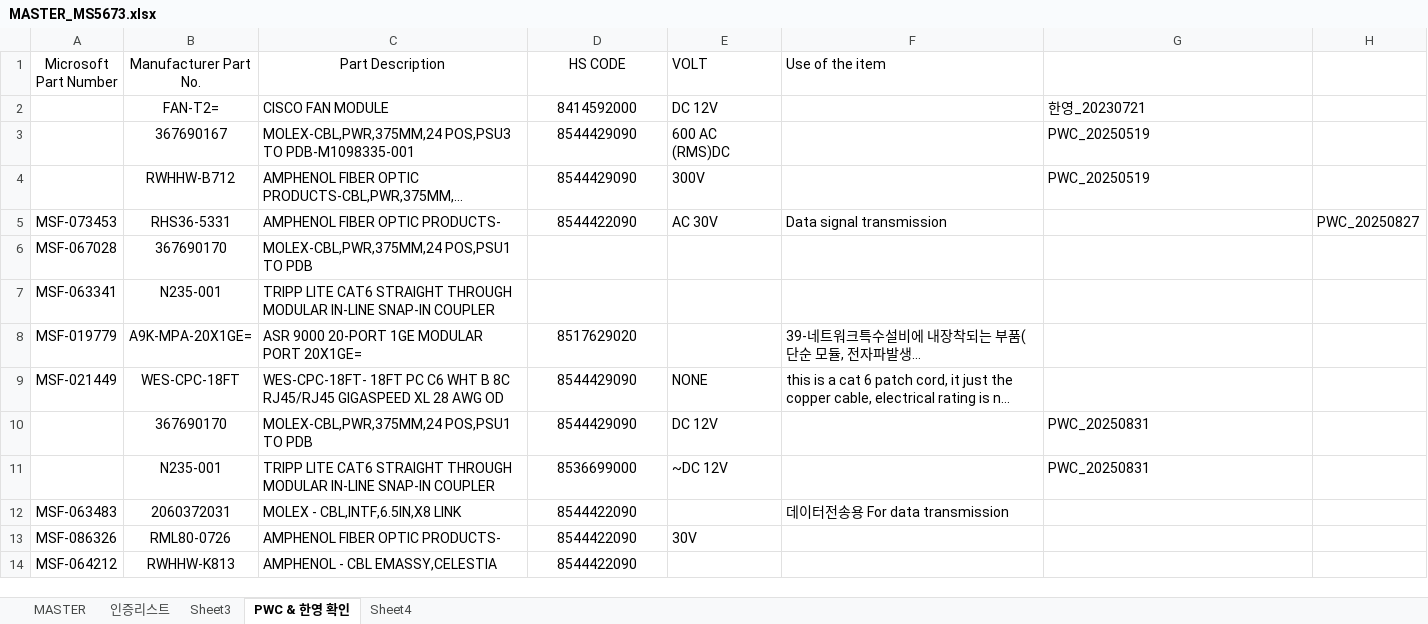
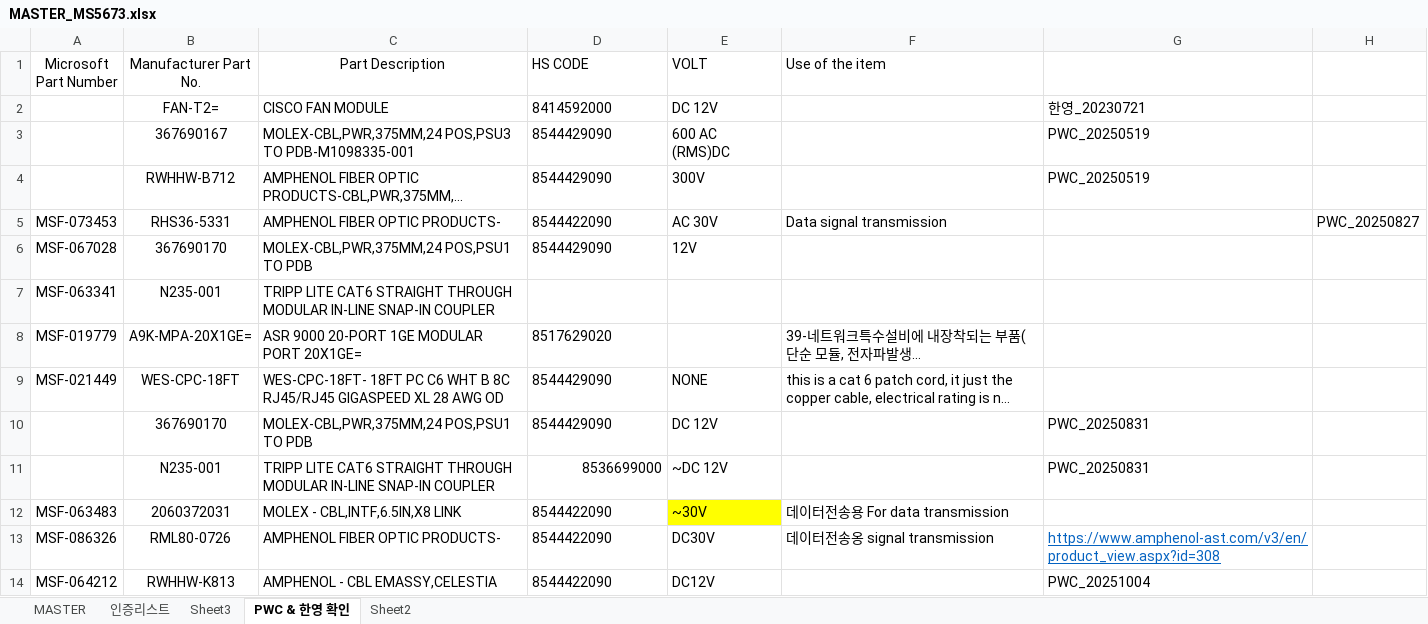
Before and after one commit to helloboraS/MS_PDF-TO-EXCEL, an Excel workbook: MASTER_MS5673.xlsx, sheet PWC & 한영 확인, drawn as a sheet; only a part is shown; long unchanged cells end in …; values as stored, in another font and other column widths than the file's, no borders; charts and pictures and conditional formats not drawn; the diff covers the shown part only; the diff names each change by its address in the sheet, - before the commit and + after, or states it on an @@ line.

Commit message:
Add files via upload

```diff
--- a/MASTER_MS5673.xlsx (sheet PWC & 한영 확인)
+++ b/MASTER_MS5673.xlsx (sheet PWC & 한영 확인)
-sheet tab: Sheet4
+sheet tab: Sheet2
-D1:D5 alignment: center
+D1:D5 alignment: left
-D6 (HS CODE): (empty)
+D6 (HS CODE): 8544429090
-E6 (VOLT): (empty)
+E6 (VOLT): 12V
-D8:D10 alignment: center
+D8:D10 alignment: left
-D11 alignment: center
+D11 alignment: right
-D12:D14 alignment: center
+D12:D14 alignment: left
-E12 (VOLT): (empty)
+E12 (VOLT): ~30V
-E12 fill: none
+E12 fill: #FFFF00
-E13 (VOLT): 30V
+E13 (VOLT): DC30V
-F13 (Use of the item): (empty)
+F13 (Use of the item): 데이터전송옹 signal transmission
-G13: (empty)
+G13: https://www.amphenol-ast.com/v3/en/product_view.aspx?id=308
-E14 (VOLT): (empty)
+E14 (VOLT): DC12V
-G14: (empty)
+G14: PWC_20251004
```
Also changed, not shown: 51 added rows and cell formats elsewhere in this sheet, sheet MASTER, sheet Sheet3, charts or pictures.
